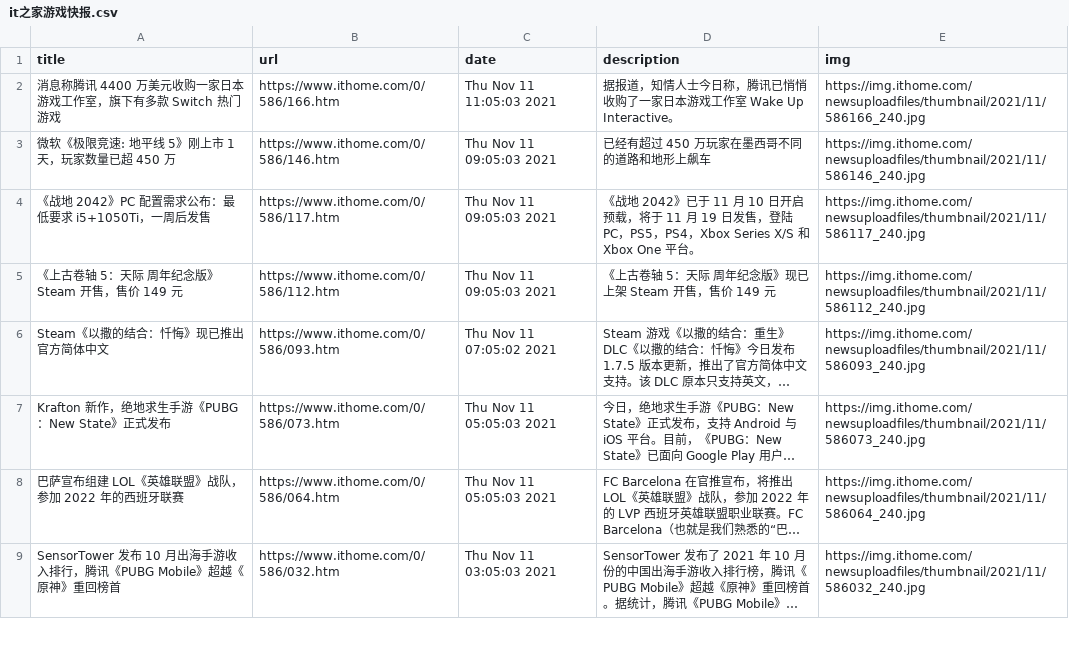
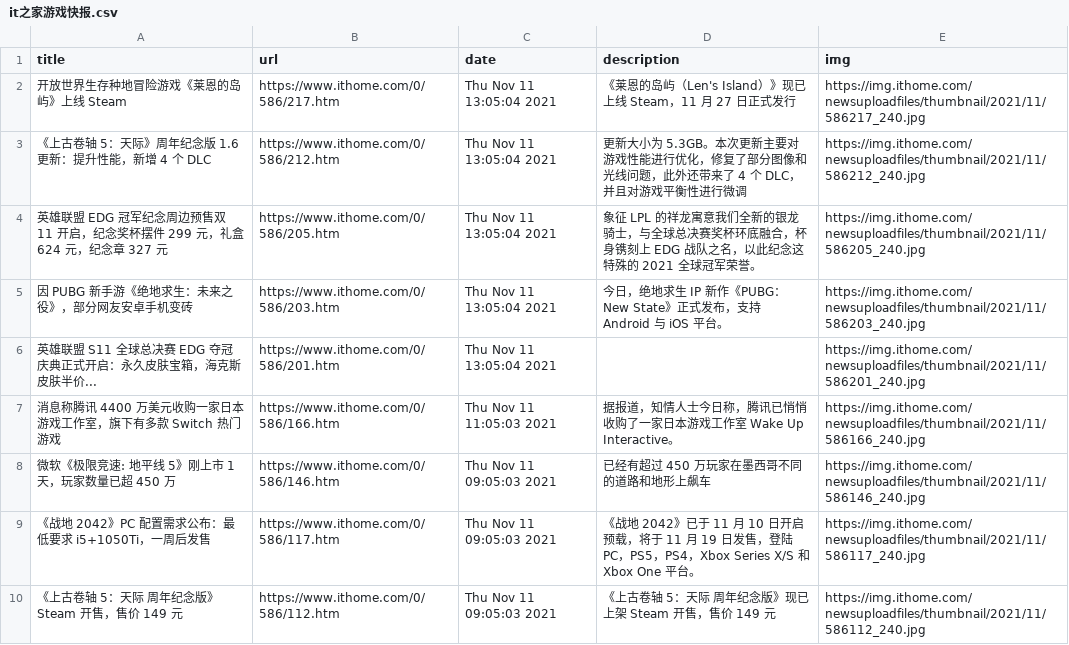
Before and after one commit to c-chen0902/rss, a CSV file: it之家游戏快报.csv, drawn as a sheet; only a part is shown; the shorter side is filled out with more unchanged rows; long unchanged cells end in ….

```diff
--- a/it之家游戏快报.csv
+++ b/it之家游戏快报.csv
@@ -1,2 +1,7 @@
 title,url,date,description,img
+开放世界生存种地冒险游戏《莱恩的岛屿》上线 Steam,https://www.ithome.com/0/586/217.htm,Thu Nov 11 13:05:04 2021,《莱恩的岛屿（Len's Island）》现已上线 Steam，11 月 27 日正式发行,https://img.ithome.com/newsuploadfiles/thumbnail/2021/11/586217_240.jpg
+《上古卷轴 5：天际》周年纪念版 1.6 更新：提升性能，新增 4 个 DLC,https://www.ithome.com/0/586/212.htm,Thu Nov 11 13:05:04 2021,更新大小为 5.3GB。本次更新主要对游戏性能进行优化，修复了部分图像和光线问题，此外还带来了 4 个 DLC，并且对游戏平衡性进行微调,https://img.ithome.com/newsuploadfiles/thumbnail/2021/11/586212_240.jpg
+英雄联盟 EDG 冠军纪念周边预售双 11 开启，纪念奖杯摆件 299 元，礼盒 624 元，纪念章 327 元,https://www.ithome.com/0/586/205.htm,Thu Nov 11 13:05:04 2021,象征 LPL 的祥龙寓意我们全新的银龙骑士，与全球总决赛奖杯环底融合，杯身镌刻上 EDG 战队之名，以此纪念这特殊的 2021 全球冠军荣誉。,https://img.ithome.com/newsuploadfiles/thumbnail/2021/11/586205_240.jpg
+因 PUBG 新手游《绝地求生：未来之役》，部分网友安卓手机变砖,https://www.ithome.com/0/586/203.htm,Thu Nov 11 13:05:04 2021,今日，绝地求生 IP 新作《PUBG：New State》正式发布，支持 Android 与 iOS 平台。,https://img.ithome.com/newsuploadfiles/thumbnail/2021/11/586203_240.jpg
+英雄联盟 S11 全球总决赛 EDG 夺冠庆典正式开启：永久皮肤宝箱，海克斯皮肤半价...,https://www.ithome.com/0/586/201.htm,Thu Nov 11 13:05:04 2021,,https://img.ithome.com/newsuploadfiles/thumbnail/2021/11/586201_240.jpg
 消息称腾讯 4400 万美元收购一家日本游戏工作室，旗下有多款 Switch 热门游戏,https://www.ithome.com/0/586/166.htm,Thu Nov 11 11:05:03 2021,据报道，知情人士今日称，腾讯已悄悄收购了一家日本游戏工作室 Wake Up Interactive。,https://img.ithome.com/newsuploadfiles/thumbnail/2021/11/586166_240.jpg
```
Also changed, not shown: pianku_movies.csv, pianku_tv.csv, 6 other files.
